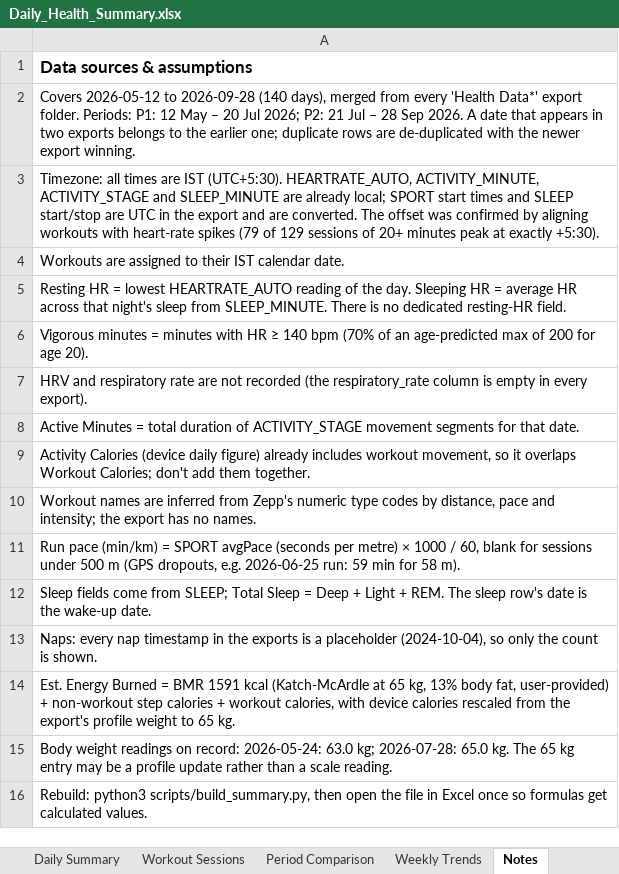
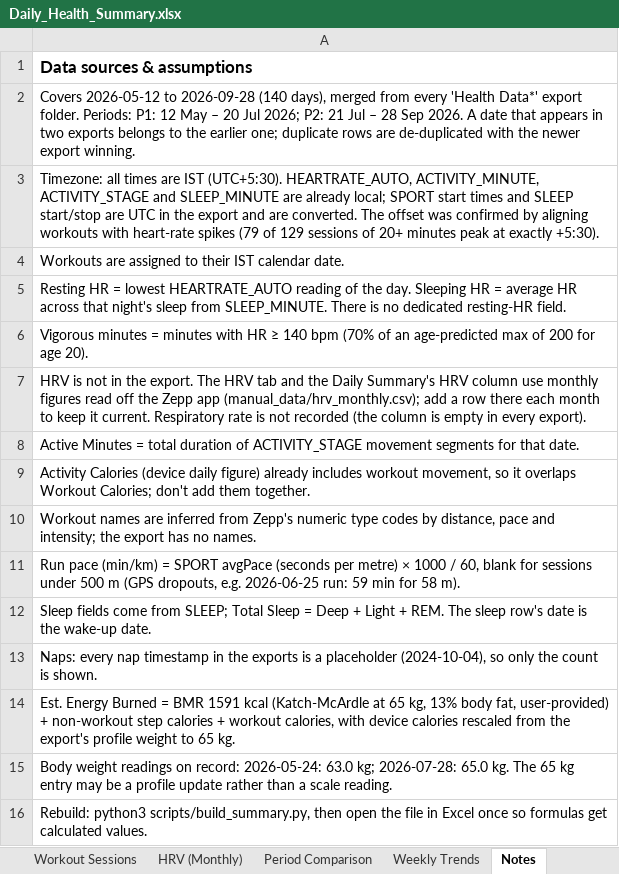
Before and after one commit to aaryaman1211/HealthAnalysis, an Excel workbook: Daily_Health_Summary.xlsx, sheet Notes, drawn as a sheet; values as stored, in another font and other column widths than the file's, no borders; the diff names each change by its address in the sheet, - before the commit and + after, or states it on an @@ line.

```diff
--- a/Daily_Health_Summary.xlsx (sheet Notes)
+++ b/Daily_Health_Summary.xlsx (sheet Notes)
+sheet tab: HRV (Monthly)
-A7: HRV and respiratory rate are not recorded (the respiratory_rate column is…
+A7: HRV is not in the export. The HRV tab and the Daily Summary's HRV column use monthly figures read off the Zepp app (manual_data/hrv_monthly.csv); add a row there each month to keep it current. Respiratory rate is not recorded (the column is…
```
Also changed, not shown: sheet Daily Summary, sheet Period Comparison, charts or pictures, 4 other files.
